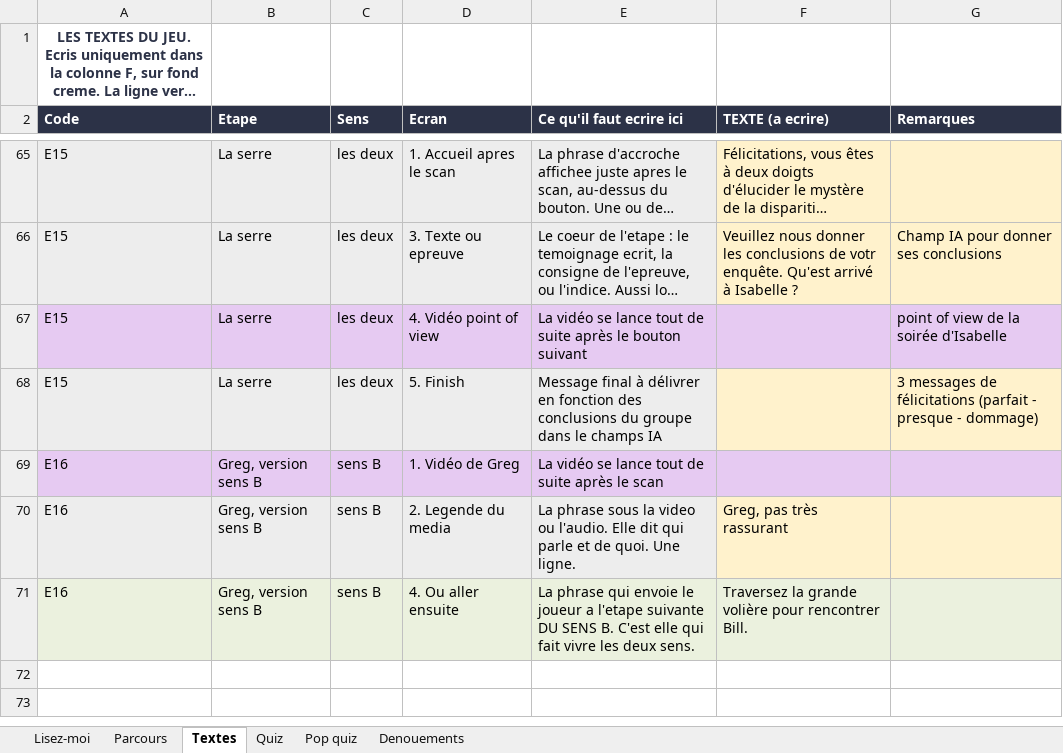
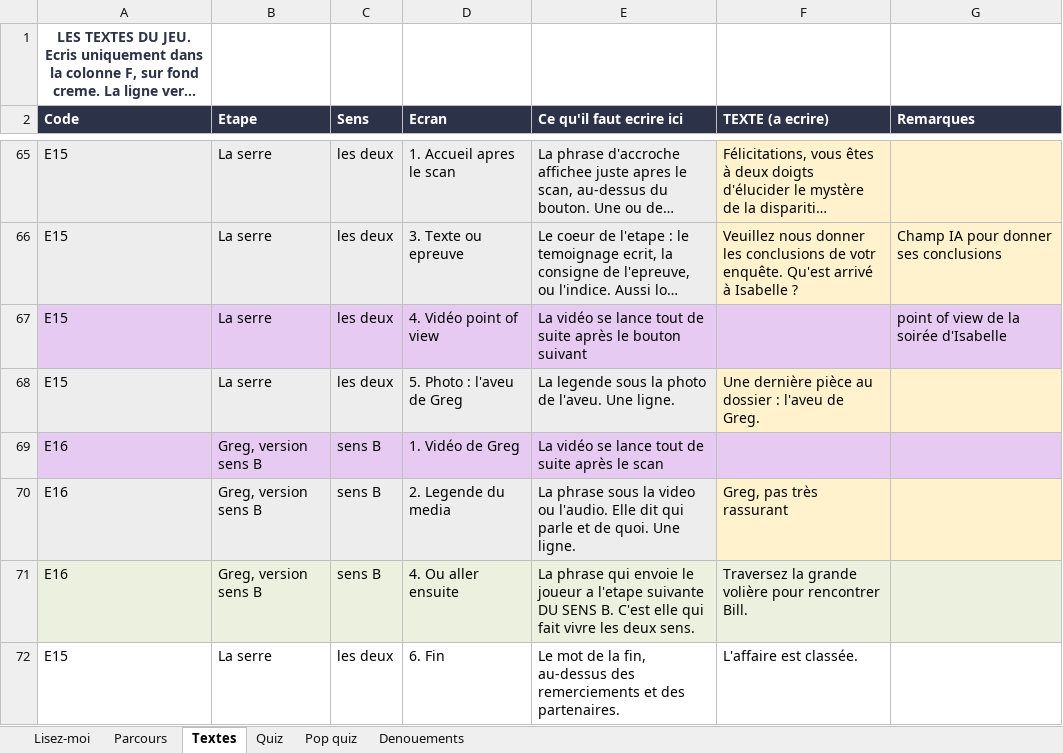
Before and after one commit to Evadigiu/sanctuaire-des-brumes, an Excel workbook: contenu/sanctuaire-cahier-de-contenu.xlsx, sheet Textes, drawn as a sheet; only a part is shown, gaps mark what is left out; long unchanged cells end in …; values as stored, in another font and other column widths than the file's, no borders; the diff names each change by its address in the sheet, - before the commit and + after, or states it on an @@ line.

```diff
--- a/contenu/sanctuaire-cahier-de-contenu.xlsx (sheet Textes)
+++ b/contenu/sanctuaire-cahier-de-contenu.xlsx (sheet Textes)
-D68 (Ecran): 5. Finish
+D68 (Ecran): 5. Photo : l'aveu de Greg
-E68 (Ce qu'il faut ecrire ici): Message final à délivrer en fonction des conclusions du groupe dans le champs IA
+E68 (Ce qu'il faut ecrire ici): La legende sous la photo de l'aveu. Une ligne.
-F68 (TEXTE (a ecrire)): (empty)
+F68 (TEXTE (a ecrire)): Une dernière pièce au dossier : l'aveu de Greg.
-G68 (Remarques): 3 messages de félicitations (parfait - presque - dommage)
+G68 (Remarques): (empty)
+row 72: E15 | La serre | les deux | 6. Fin | Le mot de la fin, au-dessus des remerciements et des partenaires. | L'affaire est classée.
```
Also changed, not shown: 2 other files.
